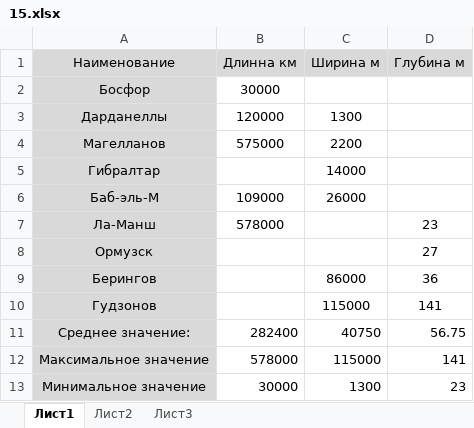
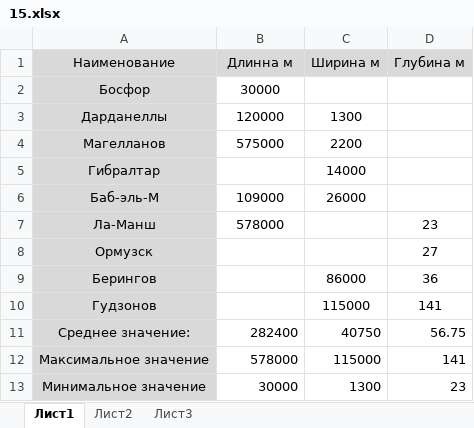
Before and after one commit to djeenwolfy/10minsee-5mindo, an Excel workbook: 15.xlsx, sheet Лист1, drawn as a sheet; values as stored, in another font and other column widths than the file's, no borders; charts and pictures not drawn; the diff names each change by its address in the sheet, - before the commit and + after, or states it on an @@ line.

```diff
--- a/15.xlsx (sheet Лист1)
+++ b/15.xlsx (sheet Лист1)
-B1: Длинна км
+B1: Длинна м
```
Also changed, not shown: charts or pictures, 10.xlsx, 1 other file.
